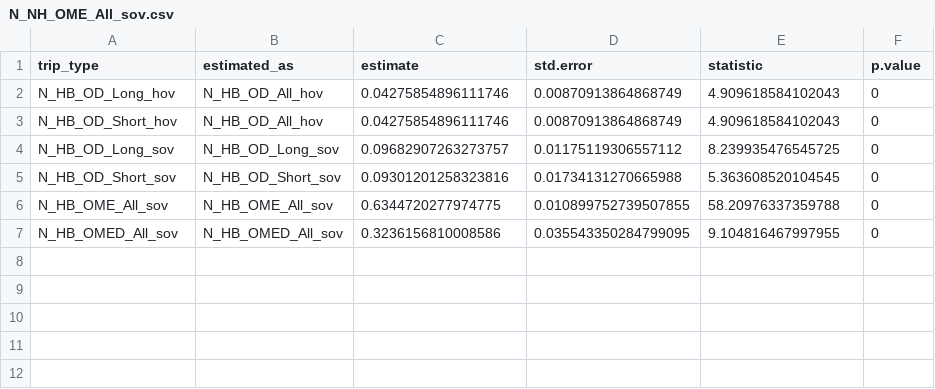
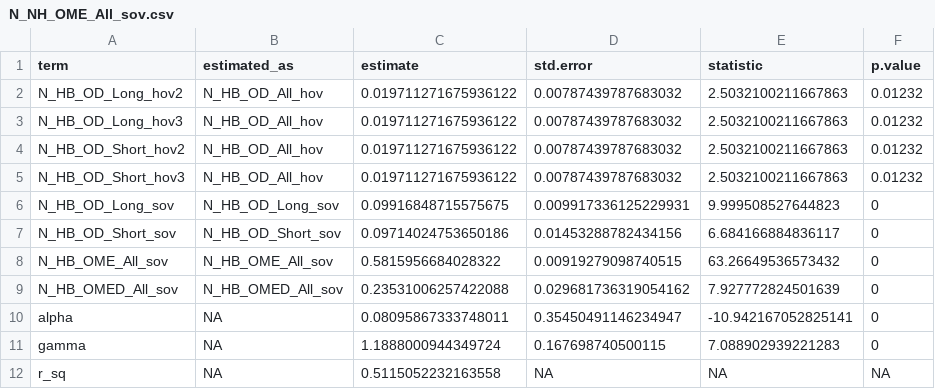
Before and after one commit to Triangle-Modeling-and-Analytics/TRMG2, a CSV file: docs/data/output/nhb/N_NH_OME_All_sov.csv, drawn as a sheet.

```diff
--- a/docs/data/output/nhb/N_NH_OME_All_sov.csv
+++ b/docs/data/output/nhb/N_NH_OME_All_sov.csv
@@ -1,7 +1,12 @@
-trip_type,estimated_as,estimate,std.error,statistic,p.value
-N_HB_OD_Long_hov,N_HB_OD_All_hov,0.04275854896111746,0.00870913864868749,4.909618584102043,0
-N_HB_OD_Short_hov,N_HB_OD_All_hov,0.04275854896111746,0.00870913864868749,4.909618584102043,0
-N_HB_OD_Long_sov,N_HB_OD_Long_sov,0.09682907263273757,0.01175119306557112,8.239935476545725,0
-N_HB_OD_Short_sov,N_HB_OD_Short_sov,0.09301201258323816,0.01734131270665988,5.363608520104545,0
-N_HB_OME_All_sov,N_HB_OME_All_sov,0.6344720277974775,0.010899752739507855,58.20976337359788,0
-N_HB_OMED_All_sov,N_HB_OMED_All_sov,0.3236156810008586,0.035543350284799095,9.104816467997955,0
+term,estimated_as,estimate,std.error,statistic,p.value
+N_HB_OD_Long_hov2,N_HB_OD_All_hov,0.019711271675936122,0.00787439787683032,2.5032100211667863,0.01232
+N_HB_OD_Long_hov3,N_HB_OD_All_hov,0.019711271675936122,0.00787439787683032,2.5032100211667863,0.01232
+N_HB_OD_Short_hov2,N_HB_OD_All_hov,0.019711271675936122,0.00787439787683032,2.5032100211667863,0.01232
+N_HB_OD_Short_hov3,N_HB_OD_All_hov,0.019711271675936122,0.00787439787683032,2.5032100211667863,0.01232
+N_HB_OD_Long_sov,N_HB_OD_Long_sov,0.09916848715575675,0.009917336125229931,9.999508527644823,0
+N_HB_OD_Short_sov,N_HB_OD_Short_sov,0.09714024753650186,0.01453288782434156,6.684166884836117,0
+N_HB_OME_All_sov,N_HB_OME_All_sov,0.5815956684028322,0.00919279098740515,63.26649536573432,0
+N_HB_OMED_All_sov,N_HB_OMED_All_sov,0.23531006257422088,0.029681736319054162,7.927772824501639,0
+alpha,NA,0.08095867333748011,0.35450491146234947,-10.942167052825141,0
+gamma,NA,1.1888000944349724,0.167698740500115,7.088902939221283,0
+r_sq,NA,0.5115052232163558,NA,NA,NA
```
Also changed, not shown: docs/data/output/nhb/N_NH_K12_All_sov.csv, docs/data/output/nhb/N_NH_OME_All_auto_pay.csv, 49 other files.
